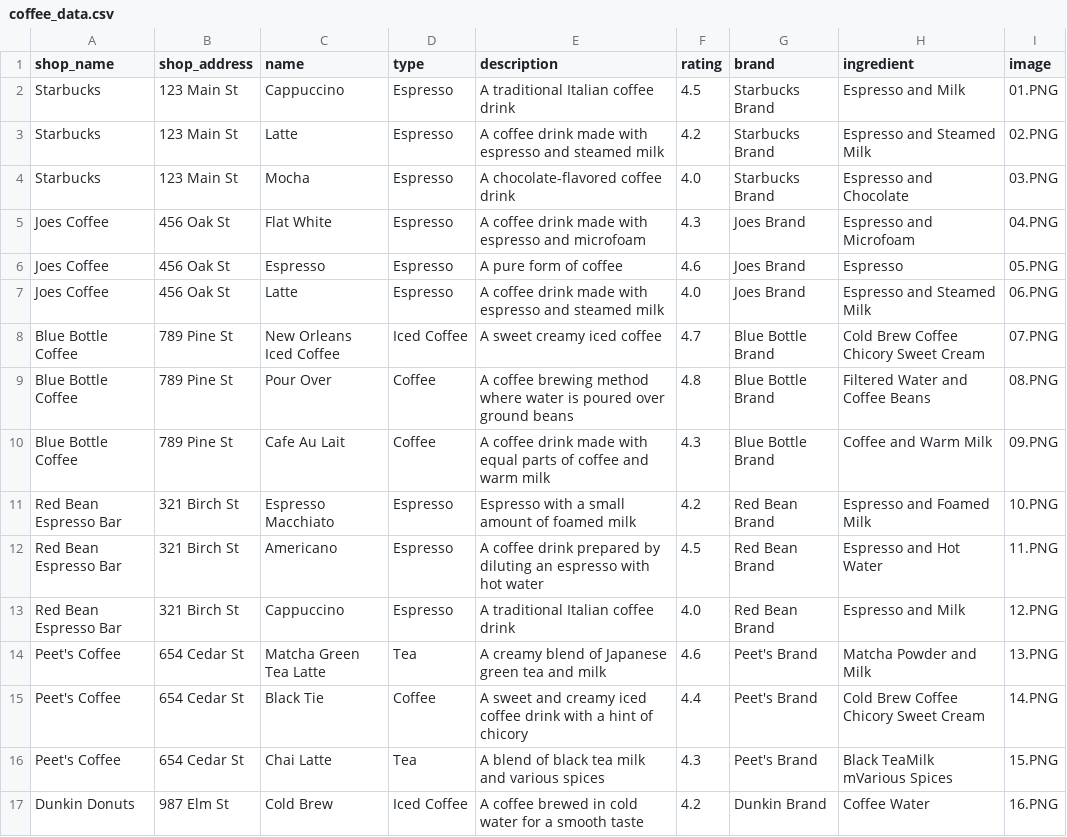
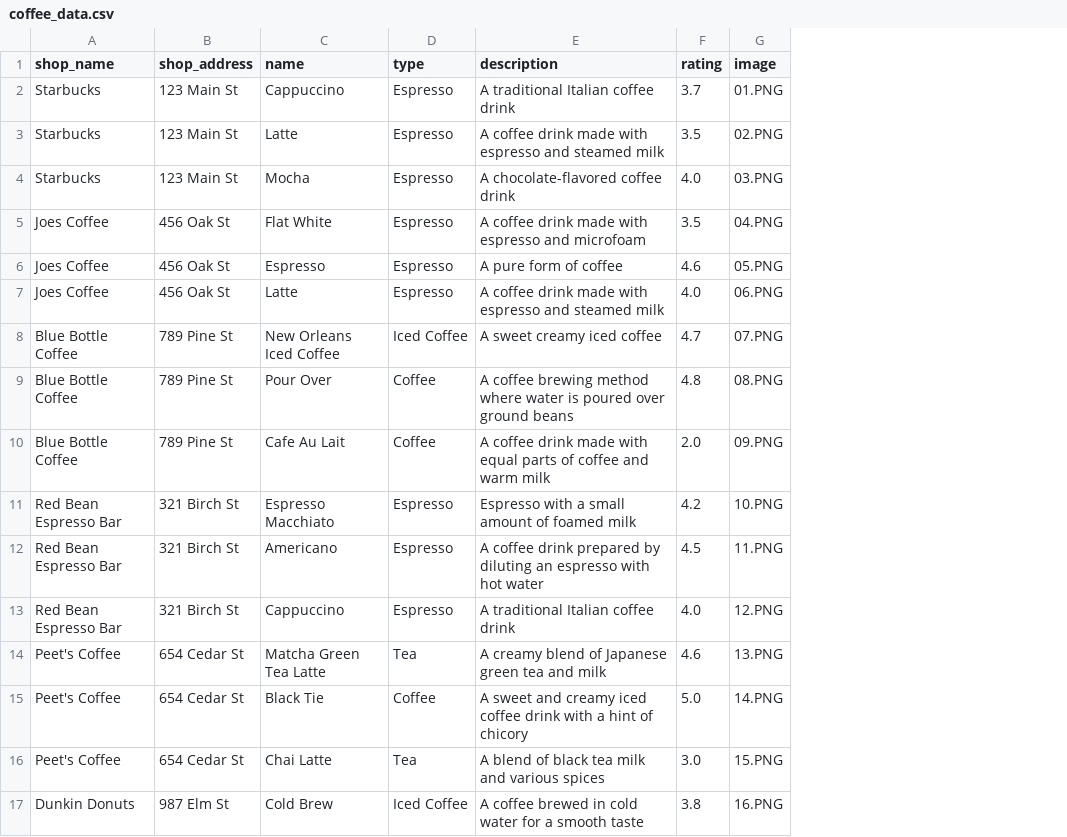
Before and after one commit to HaniehBaktash/CoffeeConnect_HCI84, a CSV file: coffee_data.csv, drawn as a sheet; the diff names each change by its address in the sheet, - before the commit and + after, or states it on an @@ line.

```diff
--- a/coffee_data.csv
+++ b/coffee_data.csv
-column G (brand), rows 2-17: Starbucks Brand | Starbucks Brand | Starbucks Brand | Joes Brand | Joes Brand | Joes Brand | Blue Bottle Brand | Blue Bottle Brand | Blue Bottle Brand | Red Bean Brand | Red Bean Brand | Red Bean Brand | Peet's Brand | Peet's Brand | Peet's Brand | Dunkin Brand
-column H (ingredient), rows 2-17: Espresso and Milk | Espresso and Steamed Milk | Espresso and Chocolate | Espresso and Microfoam | Espresso | Espresso and Steamed Milk | Cold Brew Coffee Chicory Sweet Cream | Filtered Water and Coffee Beans | Coffee and Warm Milk | Espresso and Foamed Milk | Espresso and Hot Water | Espresso and Milk | Matcha Powder and Milk | Cold Brew Coffee Chicory Sweet Cream | Black TeaMilk mVarious Spices | Coffee Water
-F2 (rating): 4.5
+F2 (rating): 3.7
-F3 (rating): 4.2
+F3 (rating): 3.5
-F5 (rating): 4.3
+F5 (rating): 3.5
-F10 (rating): 4.3
+F10 (rating): 2.0
-F15 (rating): 4.4
+F15 (rating): 5.0
-F16 (rating): 4.3
+F16 (rating): 3.0
-F17 (rating): 4.2
+F17 (rating): 3.8
```
Also changed, not shown: 18 other files.
